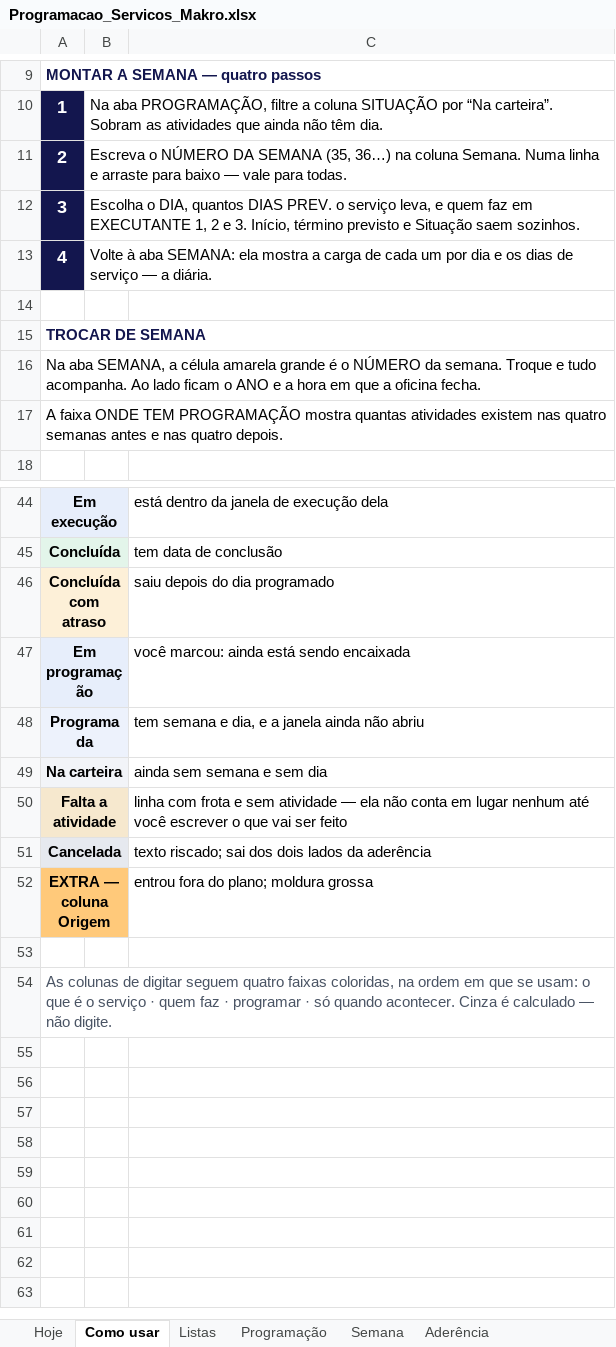
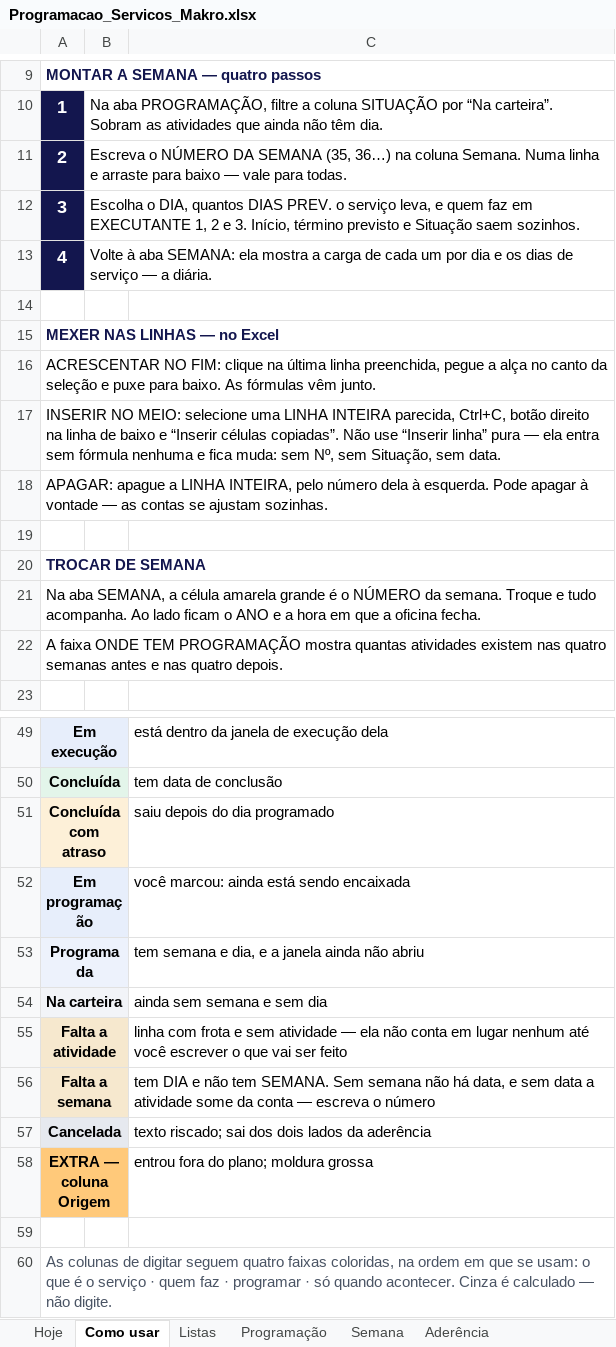
Before and after one commit to zodkaps/gestaomkt, an Excel workbook: planilha/Programacao_Servicos_Makro.xlsx, sheet Como usar, drawn as a sheet; only a part is shown, gaps mark what is left out; values as stored, in another font and other column widths than the file's, no borders; the diff names each change by its address in the sheet, - before the commit and + after, or states it on an @@ line.

```diff
--- a/planilha/Programacao_Servicos_Makro.xlsx (sheet Como usar)
+++ b/planilha/Programacao_Servicos_Makro.xlsx (sheet Como usar)
+row 15: MEXER NAS LINHAS — no Excel
+row 16: ACRESCENTAR NO FIM: clique na última linha preenchida, pegue a alça no canto da seleção e puxe para baixo. As fórmulas vêm junto.
+row 17: INSERIR NO MEIO: selecione uma LINHA INTEIRA parecida, Ctrl+C, botão direito na linha de baixo e “Inserir células copiadas”. Não use “Inserir linha” pura — ela entra sem fórmula nenhuma e fica muda: sem Nº, sem Situação, sem data.
+row 18: APAGAR: apague a LINHA INTEIRA, pelo número dela à esquerda. Pode apagar à vontade — as contas se ajustam sozinhas.
+row 19: (empty)
+row 56: Falta a semana |  | tem DIA e não tem SEMANA. Sem semana não há data, e sem data a atividade some da conta — escreva o número
```
Also changed, not shown: sheet Programação, sheet Hoje, sheet Semana, sheet Aderência, formulas that keep their value, hidden cells, charts or pictures, 2 other files.
